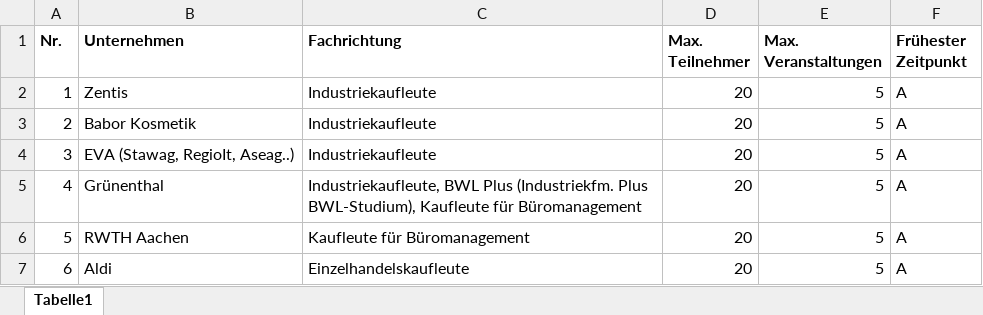
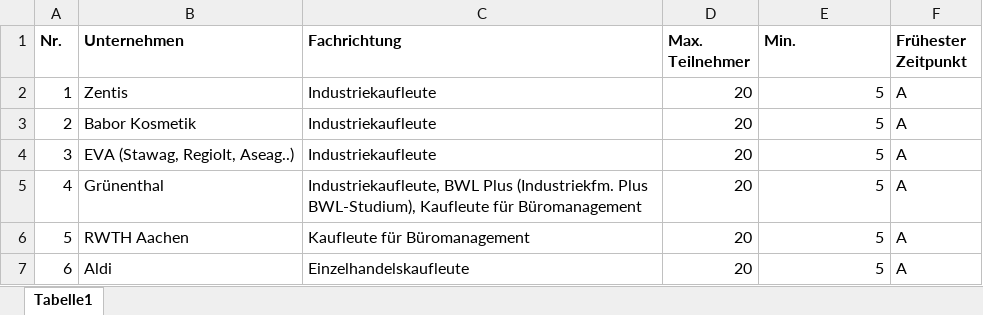
Before and after one commit to KillianFischer/Roommanagement, an Excel workbook: import/BOT1_Veranstaltungsliste.xlsx, sheet Tabelle1, drawn as a sheet; only a part is shown; values as stored, in another font and other column widths than the file's, no borders; the diff names each change by its address in the sheet, - before the commit and + after, or states it on an @@ line.

```diff
--- a/import/BOT1_Veranstaltungsliste.xlsx (sheet Tabelle1)
+++ b/import/BOT1_Veranstaltungsliste.xlsx (sheet Tabelle1)
-E1: Max. Veranstaltungen
+E1: Min.
```
Also changed, not shown: 6 other files.
